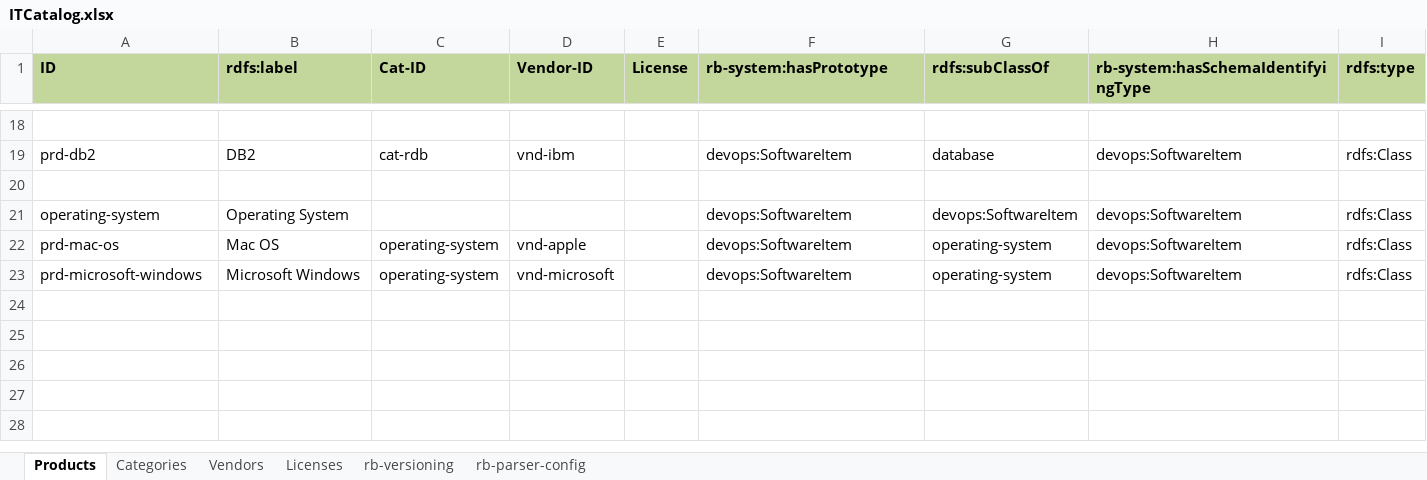
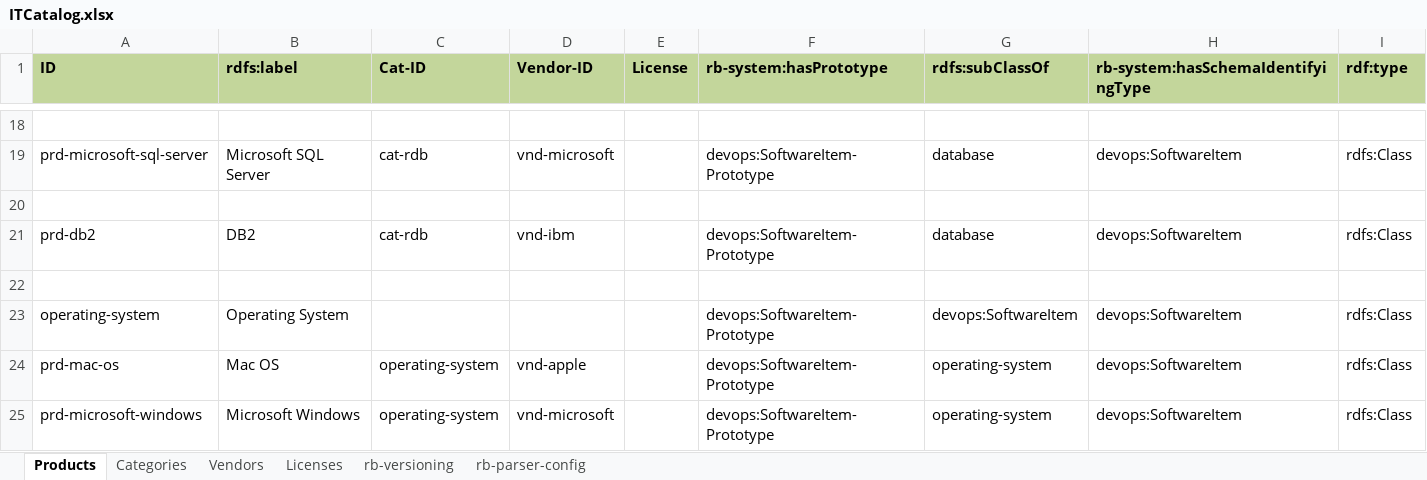
Before and after one commit to lichtflut/resource-hub, an Excel workbook: tools/src/main/resources/ITCatalog.xlsx, sheet Products, drawn as a sheet; only a part is shown, gaps mark what is left out; values as stored, in another font and other column widths than the file's, no borders; addresses are those after the commit; the diff covers the shown part only; the diff names each change by its address in the sheet, - before the commit and + after, or states it on an @@ line.

```diff
--- a/tools/src/main/resources/ITCatalog.xlsx (sheet Products)
+++ b/tools/src/main/resources/ITCatalog.xlsx (sheet Products)
-I1: rdfs:type
+I1: rdf:type
-A19 (ID): prd-db2
+A19 (ID): prd-microsoft-sql-server
-B19 (rdfs:label): DB2
+B19 (rdfs:label): Microsoft SQL Server
-D19 (Vendor-ID): vnd-ibm
+D19 (Vendor-ID): vnd-microsoft
-F19 (rb-system:hasPrototype): devops:SoftwareItem
+F19 (rb-system:hasPrototype): devops:SoftwareItem-Prototype
+row 21: prd-db2 | DB2 | cat-rdb | vnd-ibm |  | devops:SoftwareItem-Prototype | database | devops:SoftwareItem | rdfs:Class
+row 22: (empty)
-F23:F25 (rb-system:hasPrototype): devops:SoftwareItem
+F23:F25 (rb-system:hasPrototype): devops:SoftwareItem-Prototype
```
Also changed, not shown: 6 added rows, 6 removed rows and 17 edited cells elsewhere in this sheet, sheet rb-parser-config, 4 other files.
